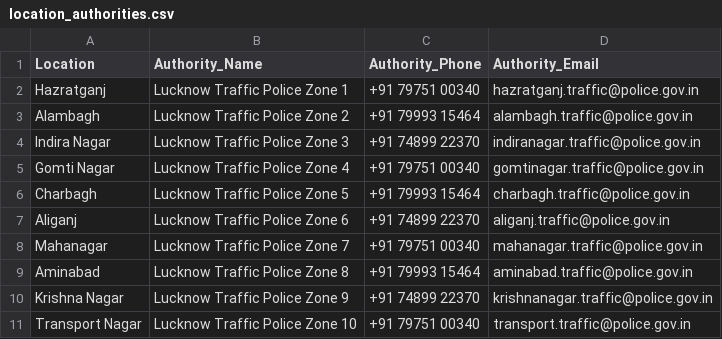
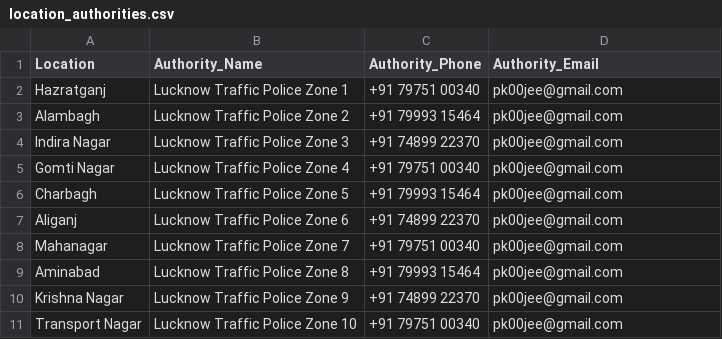
Before and after one commit to pawankushwahh/Traffic-management-and-women-safety, a CSV file: data/location_authorities.csv, drawn as a sheet.

```diff
--- a/data/location_authorities.csv
+++ b/data/location_authorities.csv
@@ -1,11 +1,11 @@
 Location,Authority_Name,Authority_Phone,Authority_Email
-Hazratganj,Lucknow Traffic Police Zone 1,+91 79751 00340,hazratganj.traffic@police.gov.in
-Alambagh,Lucknow Traffic Police Zone 2,+91 79993 15464,alambagh.traffic@police.gov.in
-Indira Nagar,Lucknow Traffic Police Zone 3,+91 74899 22370,indiranagar.traffic@police.gov.in
-Gomti Nagar,Lucknow Traffic Police Zone 4,+91 79751 00340,gomtinagar.traffic@police.gov.in
-Charbagh,Lucknow Traffic Police Zone 5,+91 79993 15464,charbagh.traffic@police.gov.in
-Aliganj,Lucknow Traffic Police Zone 6,+91 74899 22370,aliganj.traffic@police.gov.in
-Mahanagar,Lucknow Traffic Police Zone 7,+91 79751 00340,mahanagar.traffic@police.gov.in
-Aminabad,Lucknow Traffic Police Zone 8,+91 79993 15464,aminabad.traffic@police.gov.in
-Krishna Nagar,Lucknow Traffic Police Zone 9,+91 74899 22370,krishnanagar.traffic@police.gov.in
-Transport Nagar,Lucknow Traffic Police Zone 10,+91 79751 00340,transport.traffic@police.gov.in
+Hazratganj,Lucknow Traffic Police Zone 1,+91 79751 00340,pk00jee@gmail.com
+Alambagh,Lucknow Traffic Police Zone 2,+91 79993 15464,pk00jee@gmail.com
+Indira Nagar,Lucknow Traffic Police Zone 3,+91 74899 22370,pk00jee@gmail.com
+Gomti Nagar,Lucknow Traffic Police Zone 4,+91 79751 00340,pk00jee@gmail.com
+Charbagh,Lucknow Traffic Police Zone 5,+91 79993 15464,pk00jee@gmail.com
+Aliganj,Lucknow Traffic Police Zone 6,+91 74899 22370,pk00jee@gmail.com
+Mahanagar,Lucknow Traffic Police Zone 7,+91 79751 00340,pk00jee@gmail.com
+Aminabad,Lucknow Traffic Police Zone 8,+91 79993 15464,pk00jee@gmail.com
+Krishna Nagar,Lucknow Traffic Police Zone 9,+91 74899 22370,pk00jee@gmail.com
+Transport Nagar,Lucknow Traffic Police Zone 10,+91 79751 00340,pk00jee@gmail.com
```
Also changed, not shown: data/vehicle_database.csv, 11 other files.
